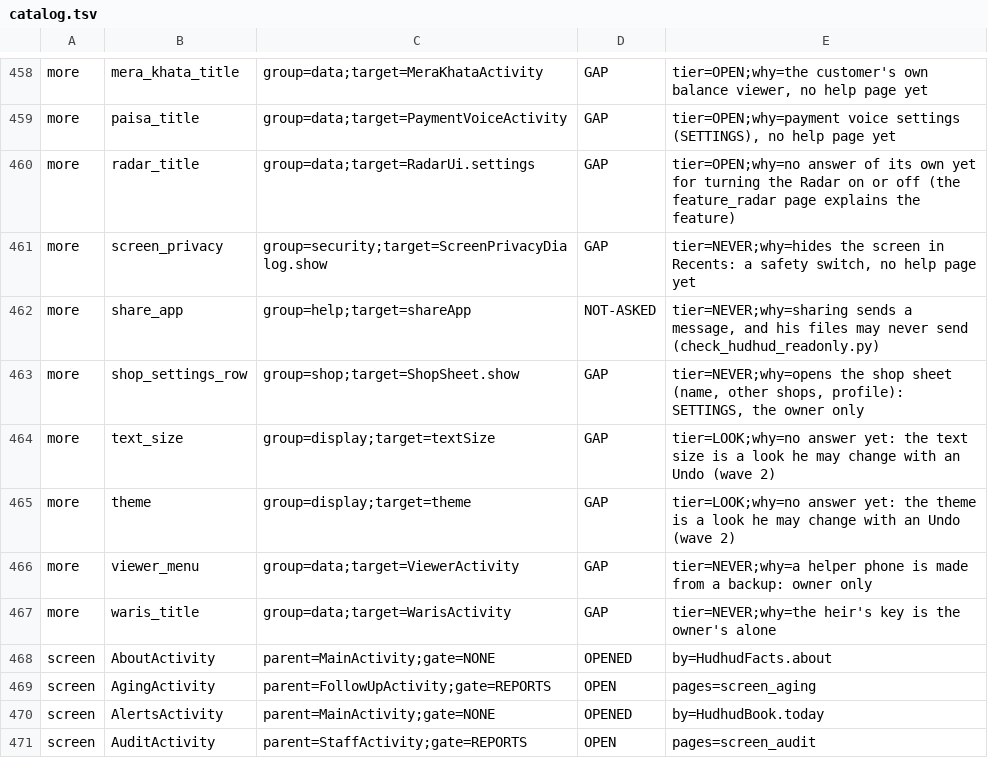
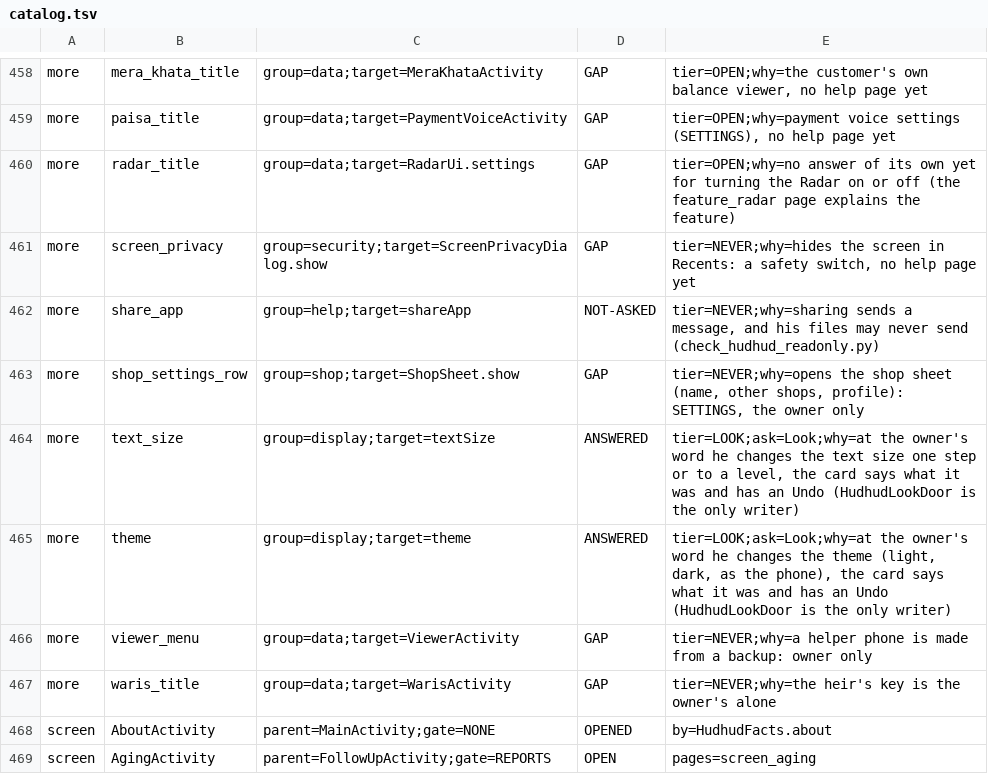
Before and after one commit to aliehtisham052-dotcom/RoshanKhata, a TSV file: shared/hudhud/catalog/catalog.tsv, drawn as a sheet; only a part is shown, gaps mark what is left out; the shorter side is filled out with more unchanged rows.

```diff
--- a/shared/hudhud/catalog/catalog.tsv
+++ b/shared/hudhud/catalog/catalog.tsv
@@ -463,4 +463,4 @@ more	share_app	group=help;target=shareApp	NOT-ASKED	tier=NEVER;why=sharing sends
 more	shop_settings_row	group=shop;target=ShopSheet.show	GAP	tier=NEVER;why=opens the shop sheet (name, other shops, profile): SETTINGS, the owner only
-more	text_size	group=display;target=textSize	GAP	tier=LOOK;why=no answer yet: the text size is a look he may change with an Undo (wave 2)
-more	theme	group=display;target=theme	GAP	tier=LOOK;why=no answer yet: the theme is a look he may change with an Undo (wave 2)
+more	text_size	group=display;target=textSize	ANSWERED	tier=LOOK;ask=Look;why=at the owner's word he changes the text size one step or to a level, the card says what it was and has an Undo (HudhudLookDoor is the only writer)
+more	theme	group=display;target=theme	ANSWERED	tier=LOOK;ask=Look;why=at the owner's word he changes the theme (light, dark, as the phone), the card says what it was and has an Undo (HudhudLookDoor is the only writer)
 more	viewer_menu	group=data;target=ViewerActivity	GAP	tier=NEVER;why=a helper phone is made from a backup: owner only
```
Also changed, not shown: shared/hudhud/catalog/decisions.tsv, shared/src/jvmSharedTest/resources/hudhud/owner_1000.tsv, 24 other files.
